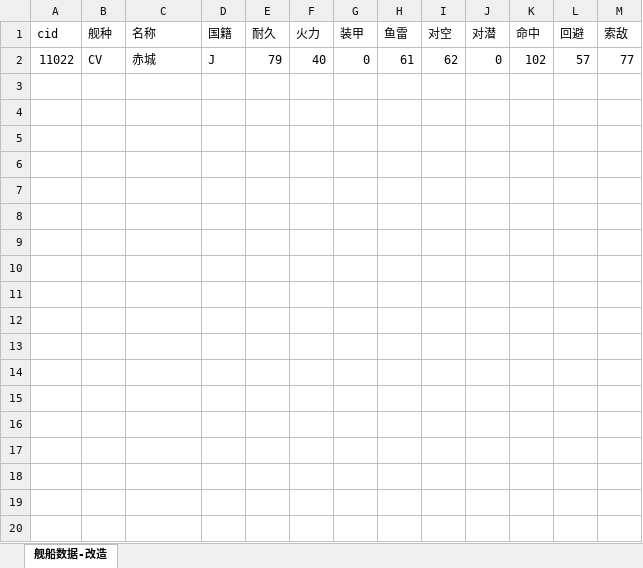
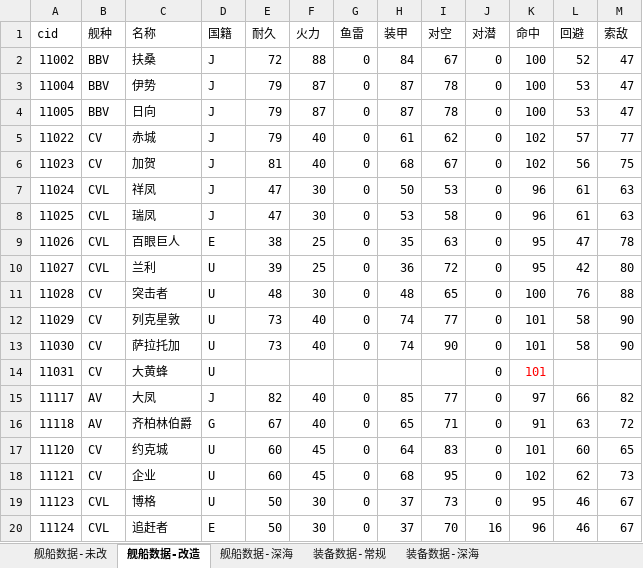
Before and after one commit to YinHeYuanZheng/WSGR_simulation, an Excel workbook: depend/ship/database.xlsx, sheet 舰船数据-改造, drawn as a sheet; only a part is shown; values as stored, in another font and other column widths than the file's, no borders; conditional formats not drawn; removed rows and columns are numbered as before the commit, all else as after; rows hold the shown columns only; the diff covers the shown part only; the diff names each change by its address in the sheet, - before the commit and + after, or states it on an @@ line.

```diff
--- a/depend/ship/database.xlsx (sheet 舰船数据-改造)
+++ b/depend/ship/database.xlsx (sheet 舰船数据-改造)
+sheet tab: 舰船数据-未改
+sheet tab: 舰船数据-深海
+sheet tab: 装备数据-常规
+sheet tab: 装备数据-深海
-column G (装甲), row 2: 0
+column H (装甲), row 5: 61
+row 2: 11002 | BBV | 扶桑 | J | 72 | 88 | 0 | 84 | 67 | 0 | 100 | 52 | 47
+row 3: 11004 | BBV | 伊势 | J | 79 | 87 | 0 | 87 | 78 | 0 | 100 | 53 | 47
+row 4: 11005 | BBV | 日向 | J | 79 | 87 | 0 | 87 | 78 | 0 | 100 | 53 | 47
-G5 (鱼雷): 61
+G5 (鱼雷): 0
+row 6: 11023 | CV | 加贺 | J | 81 | 40 | 0 | 68 | 67 | 0 | 102 | 56 | 75
+row 7: 11024 | CVL | 祥凤 | J | 47 | 30 | 0 | 50 | 53 | 0 | 96 | 61 | 63
+row 8: 11025 | CVL | 瑞凤 | J | 47 | 30 | 0 | 53 | 58 | 0 | 96 | 61 | 63
+row 9: 11026 | CVL | 百眼巨人 | E | 38 | 25 | 0 | 35 | 63 | 0 | 95 | 47 | 78
+row 10: 11027 | CVL | 兰利 | U | 39 | 25 | 0 | 36 | 72 | 0 | 95 | 42 | 80
+row 11: 11028 | CV | 突击者 | U | 48 | 30 | 0 | 48 | 65 | 0 | 100 | 76 | 88
+row 12: 11029 | CV | 列克星敦 | U | 73 | 40 | 0 | 74 | 77 | 0 | 101 | 58 | 90
+row 13: 11030 | CV | 萨拉托加 | U | 73 | 40 | 0 | 74 | 90 | 0 | 101 | 58 | 90
+row 14: 11031 | CV | 大黄蜂 | U |  |  |  |  |  | 0 | 101
+row 15: 11117 | AV | 大凤 | J | 82 | 40 | 0 | 85 | 77 | 0 | 97 | 66 | 82
+row 16: 11118 | AV | 齐柏林伯爵 | G | 67 | 40 | 0 | 65 | 71 | 0 | 91 | 63 | 72
+row 17: 11120 | CV | 约克城 | U | 60 | 45 | 0 | 64 | 83 | 0 | 101 | 60 | 65
+row 18: 11121 | CV | 企业 | U | 60 | 45 | 0 | 68 | 95 | 0 | 102 | 62 | 73
+row 19: 11123 | CVL | 博格 | U | 50 | 30 | 0 | 37 | 73 | 0 | 95 | 46 | 67
+row 20: 11124 | CVL | 追赶者 | E | 50 | 30 | 0 | 37 | 70 | 16 | 96 | 46 | 67
```
Also changed, not shown: 11 added rows elsewhere in this sheet.
